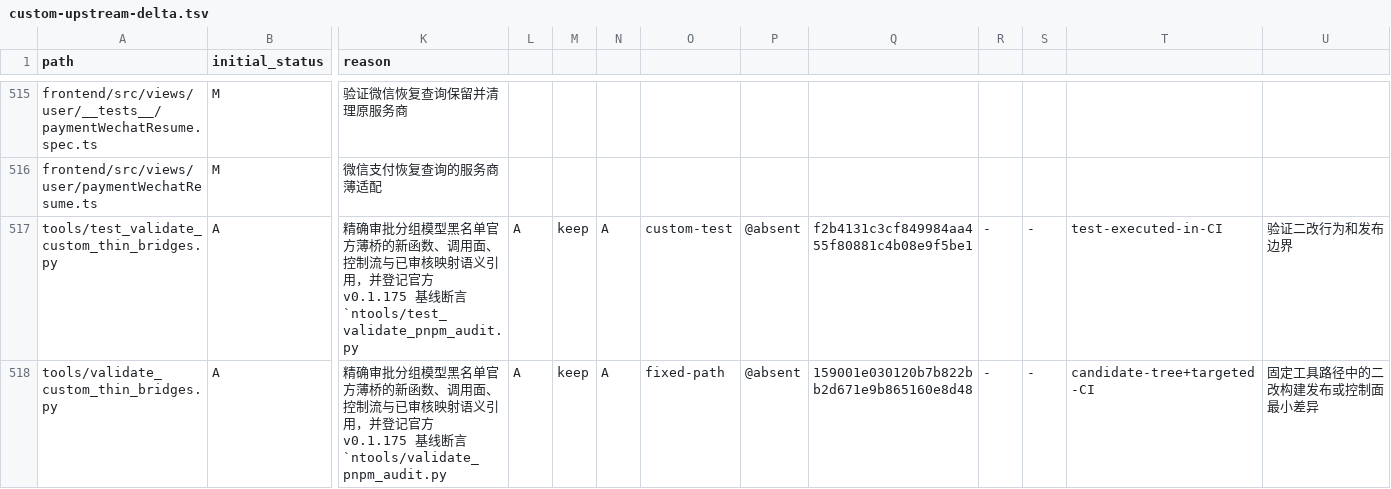
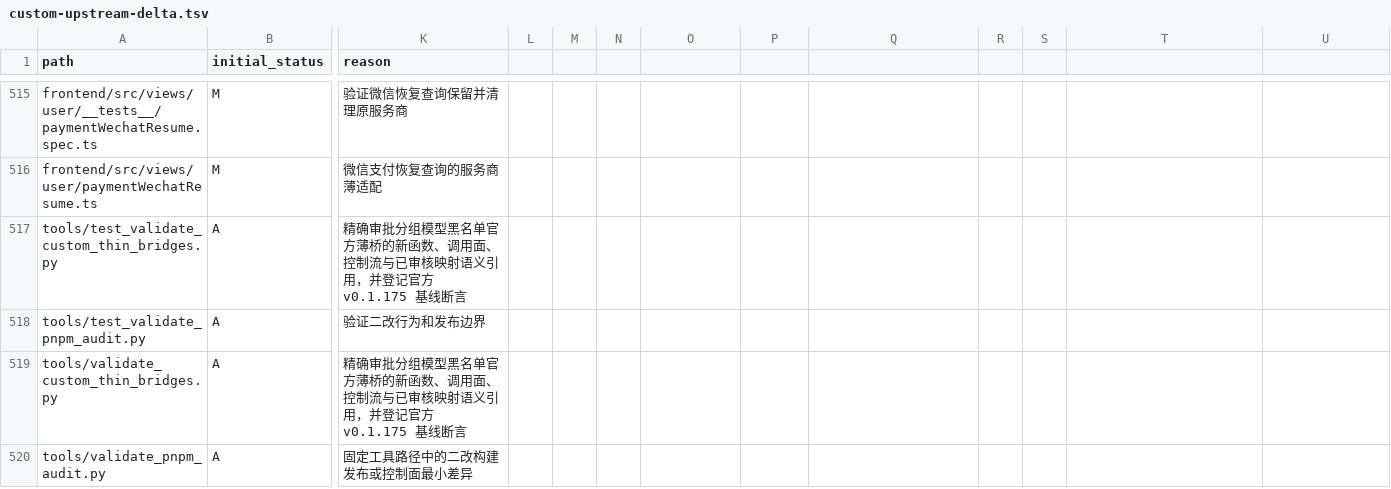
Before and after one commit to o87110/sub2api-custom-public, a TSV file: .github/custom-upstream-delta.tsv, drawn as a sheet; only a part is shown, gaps mark what is left out; addresses are those after the commit; rows hold the shown columns only; the diff names each change by its address in the sheet, - before the commit and + after, or states it on an @@ line.

Commit message:
fix(upgrade): repair merged delta ledger rows

```diff
--- a/.github/custom-upstream-delta.tsv
+++ b/.github/custom-upstream-delta.tsv
-K517 (reason): …基线断言`ntools/test_validate_pnpm_audit.py
+K517 (reason): …基线断言
-L517: A
+L517: (empty)
-M517: keep
+M517: (empty)
-N517: A
+N517: (empty)
-O517: custom-test
+O517: (empty)
-P517: @absent
+P517: (empty)
-Q517: f2b4131c3cf849984aa455f80881c4b08e9f5be1
+Q517: (empty)
-R517: -
+R517: (empty)
-S517: -
+S517: (empty)
-T517: test-executed-in-CI
+T517: (empty)
-U517: 验证二改行为和发布边界
+U517: (empty)
+row 518: tools/test_validate_pnpm_audit.py | A | 验证二改行为和发布边界
-K519 (reason): …基线断言`ntools/validate_pnpm_audit.py
+K519 (reason): …基线断言
-L519: A
+L519: (empty)
-M519: keep
+M519: (empty)
-N519: A
+N519: (empty)
-O519: fixed-path
+O519: (empty)
-P519: @absent
+P519: (empty)
-Q519: 159001e030120b7b822bb2d671e9b865160e8d48
+Q519: (empty)
-R519: -
+R519: (empty)
-S519: -
+S519: (empty)
-T519: candidate-tree+targeted-CI
+T519: (empty)
-U519: 固定工具路径中的二改构建发布或控制面最小差异
+U519: (empty)
+row 520: tools/validate_pnpm_audit.py | A | 固定工具路径中的二改构建发布或控制面最小差异
```
